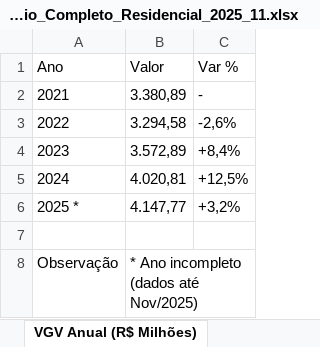
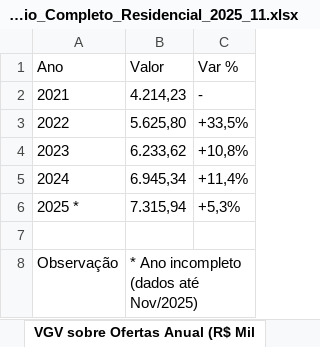
Before and after one commit to aag1974/apn-ivv, an Excel workbook: Relatorio_Completo_Residencial_2025_11.xlsx, sheet VGV sobre Ofertas Anual (R$ Mil, drawn as a sheet; values as stored, in another font and other column widths than the file's, no borders; the diff names each change by its address in the sheet, - before the commit and + after, or states it on an @@ line.

```diff
--- a/Relatorio_Completo_Residencial_2025_11.xlsx (sheet VGV sobre Ofertas Anual (R$ Mil)
+++ b/Relatorio_Completo_Residencial_2025_11.xlsx (sheet VGV sobre Ofertas Anual (R$ Mil)
-sheet tab: VGV Anual (R$ Milhões)
+sheet tab: VGV sobre Ofertas Anual (R$ Mil
-B2 (Valor): 3.380,89
+B2 (Valor): 4.214,23
-B3 (Valor): 3.294,58
+B3 (Valor): 5.625,80
-C3 (Var %): -2,6%
+C3 (Var %): +33,5%
-B4 (Valor): 3.572,89
+B4 (Valor): 6.233,62
-C4 (Var %): +8,4%
+C4 (Var %): +10,8%
-B5 (Valor): 4.020,81
+B5 (Valor): 6.945,34
-C5 (Var %): +12,5%
+C5 (Var %): +11,4%
-B6 (Valor): 4.147,77
+B6 (Valor): 7.315,94
-C6 (Var %): +3,2%
+C6 (Var %): +5,3%
```
Also changed, not shown: sheet VGV sobre Ofertas Mensal (R$ Mi, sheet VGV sobre Ofertas Trimestral (R, sheet Distratos Mensais (Unidades), sheet Distratos Trimestrais (Unidades, sheet Distratos Anuais (Unidades), sheet Ofertas por região, 21 more sheets, other sheet tabs, 4 other files.
